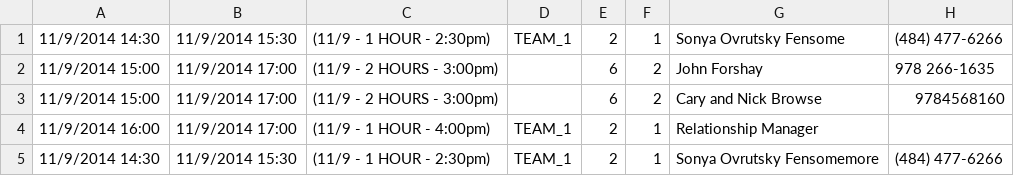
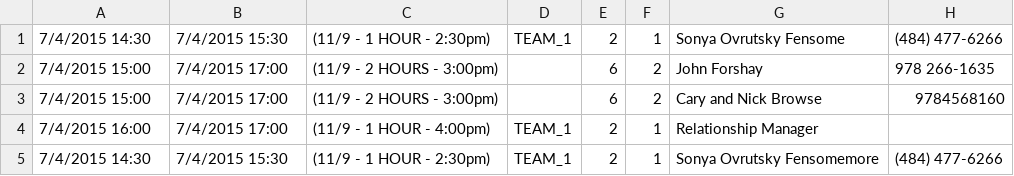
Before and after one commit to cwinsor/BHRA-raking-merge-tool, a CSV file: upload/SuperSAAS/2014_Leaf_Raking short.csv, drawn as a sheet; only a part is shown; the diff names each change by its address in the sheet, - before the commit and + after, or states it on an @@ line.

```diff
--- a/upload/SuperSAAS/2014_Leaf_Raking short.csv
+++ b/upload/SuperSAAS/2014_Leaf_Raking short.csv
-A1: 11/9/2014 14:30
+A1: 7/4/2015 14:30
-B1: 11/9/2014 15:30
+B1: 7/4/2015 15:30
-A2:A3: 11/9/2014 15:00
+A2:A3: 7/4/2015 15:00
-B2:B4: 11/9/2014 17:00
+B2:B4: 7/4/2015 17:00
-A4: 11/9/2014 16:00
+A4: 7/4/2015 16:00
-A5: 11/9/2014 14:30
+A5: 7/4/2015 14:30
-B5: 11/9/2014 15:30
+B5: 7/4/2015 15:30
```
Also changed, not shown: 7 other files.
